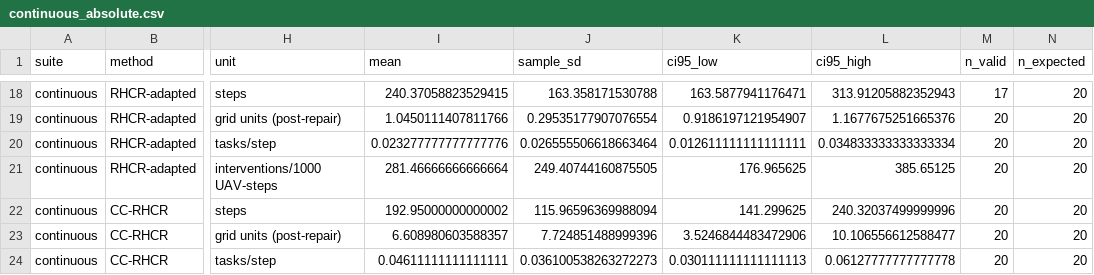
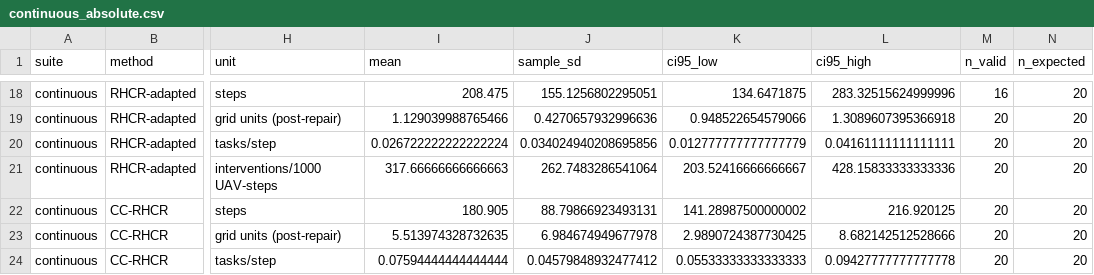
Before and after one commit to hiiiyl/RCSR-RHCR, a CSV file: experiments/results/continuous_absolute.csv, drawn as a sheet; only a part is shown, gaps mark what is left out; the diff covers the shown part only; the diff names each change by its address in the sheet, - before the commit and + after, or states it on an @@ line.

```diff
--- a/experiments/results/continuous_absolute.csv
+++ b/experiments/results/continuous_absolute.csv
-I18 (mean): 240.37058823529415
+I18 (mean): 208.475
-J18 (sample_sd): 163.358171530788
+J18 (sample_sd): 155.1256802295051
-K18 (ci95_low): 163.5877941176471
+K18 (ci95_low): 134.6471875
-L18 (ci95_high): 313.91205882352943
+L18 (ci95_high): 283.32515624999996
-M18 (n_valid): 17
+M18 (n_valid): 16
-I19 (mean): 1.0450111407811766
+I19 (mean): 1.129039988765466
-J19 (sample_sd): 0.29535177907076554
+J19 (sample_sd): 0.4270657932996636
-K19 (ci95_low): 0.9186197121954907
+K19 (ci95_low): 0.948522654579066
-L19 (ci95_high): 1.1677675251665376
+L19 (ci95_high): 1.3089607395366918
-I20 (mean): 0.023277777777777776
+I20 (mean): 0.026722222222222224
-J20 (sample_sd): 0.026555506618663464
+J20 (sample_sd): 0.034024940208695856
-K20 (ci95_low): 0.012611111111111111
+K20 (ci95_low): 0.012777777777777779
-L20 (ci95_high): 0.034833333333333334
+L20 (ci95_high): 0.04161111111111111
-I21 (mean): 281.46666666666664
+I21 (mean): 317.66666666666663
-J21 (sample_sd): 249.40744160875505
+J21 (sample_sd): 262.7483286541064
-K21 (ci95_low): 176.965625
+K21 (ci95_low): 203.52416666666667
-L21 (ci95_high): 385.65125
+L21 (ci95_high): 428.15833333333336
-I22 (mean): 192.95000000000002
+I22 (mean): 180.905
-J22 (sample_sd): 115.96596369988094
+J22 (sample_sd): 88.79866923493131
-K22 (ci95_low): 141.299625
+K22 (ci95_low): 141.28987500000002
-L22 (ci95_high): 240.32037499999996
+L22 (ci95_high): 216.920125
-I23 (mean): 6.608980603588357
+I23 (mean): 5.513974328732635
-J23 (sample_sd): 7.724851488999396
+J23 (sample_sd): 6.984674949677978
-K23 (ci95_low): 3.5246844483472906
+K23 (ci95_low): 2.9890724387730425
-L23 (ci95_high): 10.106556612588477
+L23 (ci95_high): 8.682142512528666
-I24 (mean): 0.04611111111111111
+I24 (mean): 0.07594444444444444
-J24 (sample_sd): 0.036100538263272273
+J24 (sample_sd): 0.04579848932477412
-K24 (ci95_low): 0.030111111111111113
+K24 (ci95_low): 0.05533333333333333
-L24 (ci95_high): 0.06127777777777778
+L24 (ci95_high): 0.09427777777777778
```
Also changed, not shown: 65 edited cells elsewhere in this file, experiments/results/continuous_diagnostics_per_seed.csv, experiments/results/continuous_paired.csv, 12 other files.
